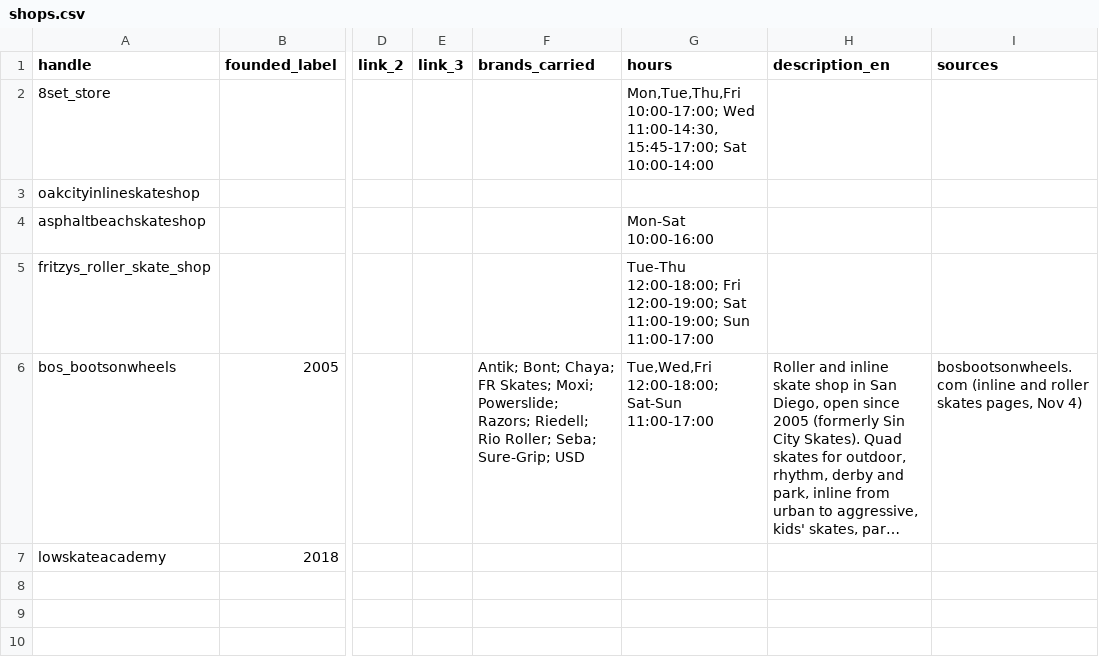
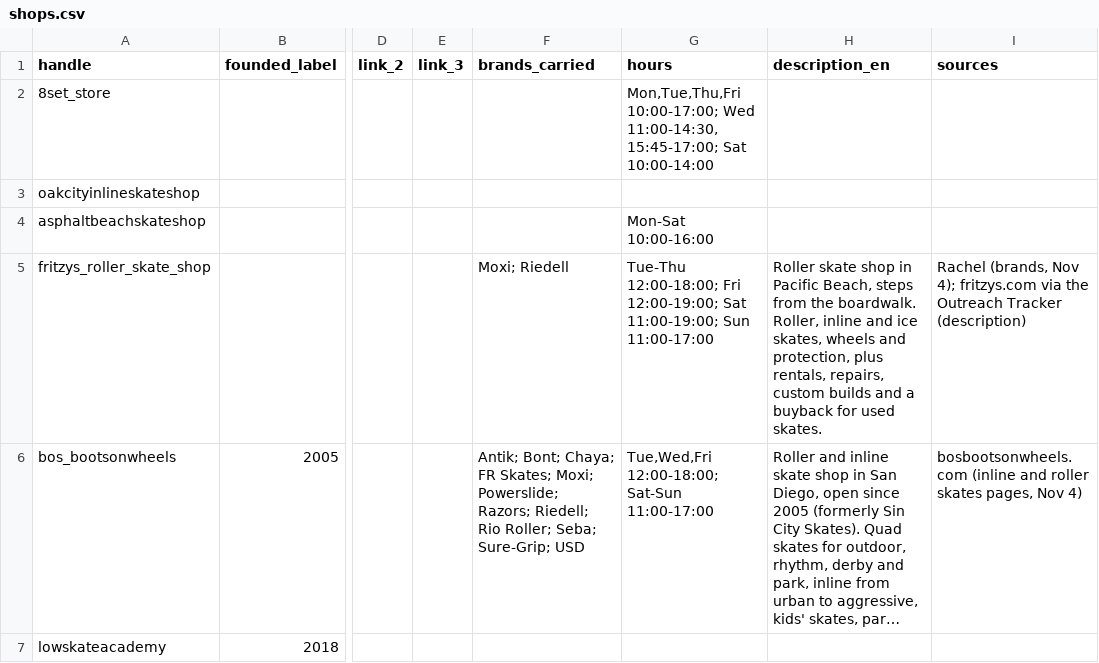
Before and after one commit to rachelhall/grindylocks-3, a CSV file: supabase/seed/pages/shops.csv, drawn as a sheet; only a part is shown, gaps mark what is left out; long unchanged cells end in …; the diff names each change by its address in the sheet, - before the commit and + after, or states it on an @@ line.

```diff
--- a/supabase/seed/pages/shops.csv
+++ b/supabase/seed/pages/shops.csv
-F5 (brands_carried): (empty)
+F5 (brands_carried): Moxi; Riedell
-H5 (description_en): (empty)
+H5 (description_en): Roller skate shop in Pacific Beach, steps from the boardwalk. Roller, inline and ice skates, wheels and protection, plus rentals, repairs, custom builds and a buyback for used skates.
-I5 (sources): (empty)
+I5 (sources): Rachel (brands, Nov 4); fritzys.com via the Outreach Tracker (description)
```
